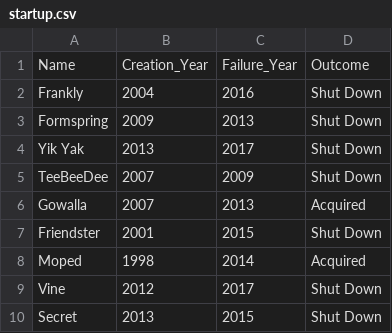
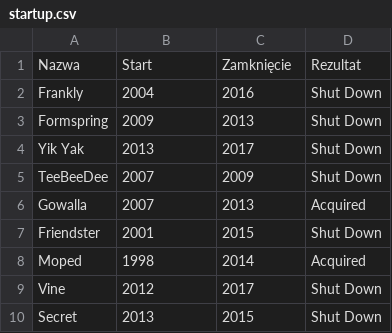
Before and after one commit to lukaszmachura/kiwk, a CSV file: startup.csv, drawn as a sheet; removed rows and columns are numbered as before the commit, all else as after; the diff names each change by its address in the sheet, - before the commit and + after, or states it on an @@ line.

Commit message:
Update startup.csv

```diff
--- a/startup.csv
+++ b/startup.csv
-row 1: Name | Creation_Year | Failure_Year | Outcome
+row 1: Nazwa | Start | Zamknięcie | Rezultat
```
